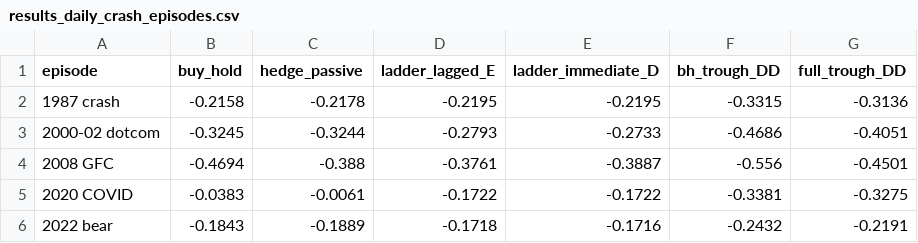
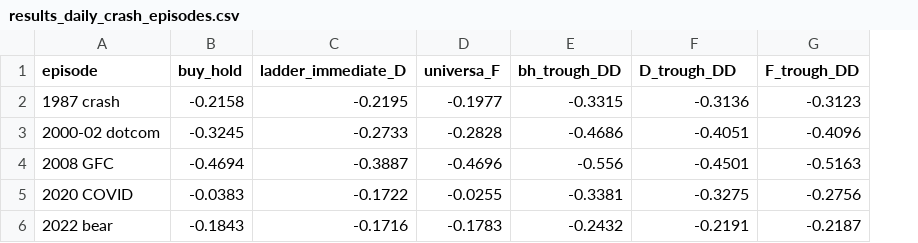
Before and after one commit to liqiqiii/VLCC-Analysis-2026, a CSV file: tail_hedge/data/results_daily_crash_episodes.csv, drawn as a sheet; removed rows and columns are numbered as before the commit, all else as after; the diff names each change by its address in the sheet, - before the commit and + after, or states it on an @@ line.

```diff
--- a/tail_hedge/data/results_daily_crash_episodes.csv
+++ b/tail_hedge/data/results_daily_crash_episodes.csv
-column C (hedge_passive), rows 2-6: -0.2178 | -0.3244 | -0.388 | -0.0061 | -0.1889
-column D (ladder_lagged_E), rows 2-6: -0.2195 | -0.2793 | -0.3761 | -0.1722 | -0.1718
+column D (universa_F), rows 2-6: -0.1977 | -0.2828 | -0.4696 | -0.0255 | -0.1783
+column G (F_trough_DD), rows 2-6: -0.3123 | -0.4096 | -0.5163 | -0.2756 | -0.2187
-F1: full_trough_DD
+F1: D_trough_DD
```
Also changed, not shown: tail_hedge/data/results_daily_ladder.csv, tail_hedge/data/results_daily_redeploy_lag.csv, 7 other files.
